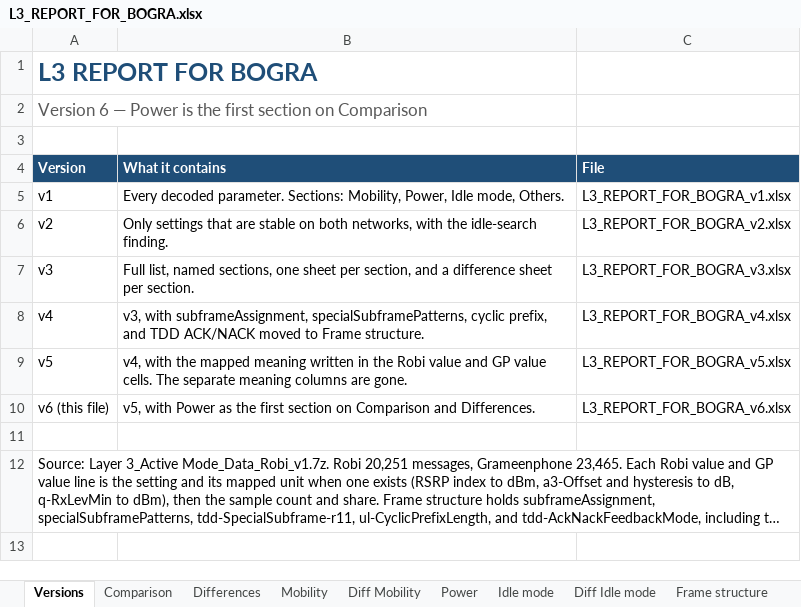
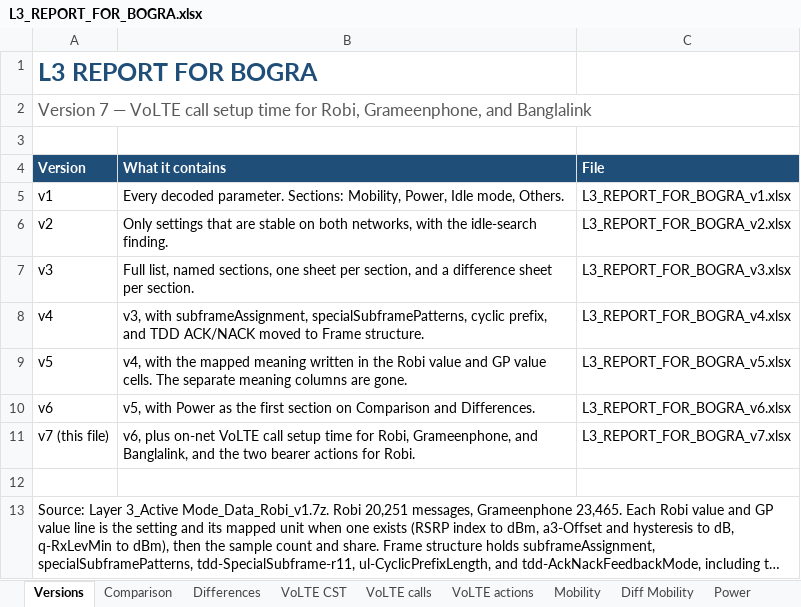
Before and after one commit to miles4482/Drive-test-Log-Analysis-and-Plot, an Excel workbook: output/L3_REPORT_FOR_BOGRA.xlsx, sheet Versions, drawn as a sheet; long unchanged cells end in …; values as stored, in another font and other column widths than the file's, no borders; the diff names each change by its address in the sheet, - before the commit and + after, or states it on an @@ line.

```diff
--- a/output/L3_REPORT_FOR_BOGRA.xlsx (sheet Versions)
+++ b/output/L3_REPORT_FOR_BOGRA.xlsx (sheet Versions)
+sheet tab: VoLTE CST
+sheet tab: VoLTE calls
+sheet tab: VoLTE actions
-A2 (Version): Version 6 — Power is the first section on Comparison
+A2 (Version): Version 7 — VoLTE call setup time for Robi, Grameenphone, and Banglalink
-A10 (Version): v6 (this file)
+A10 (Version): v6
+row 11: v7 (this file) | v6, plus on-net VoLTE call setup time for Robi, Grameenphone, and Banglalink, and the two bearer actions for Robi. | L3_REPORT_FOR_BOGRA_v7.xlsx
```
Also changed, not shown: 5 other files.
